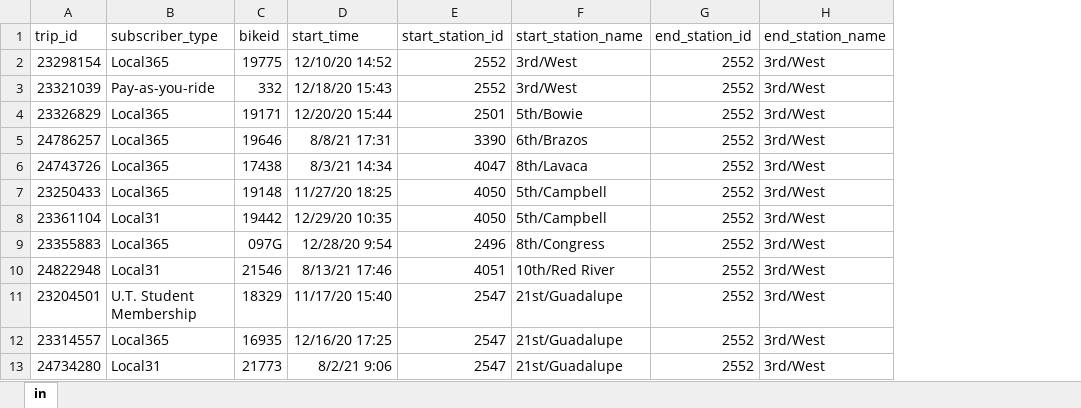
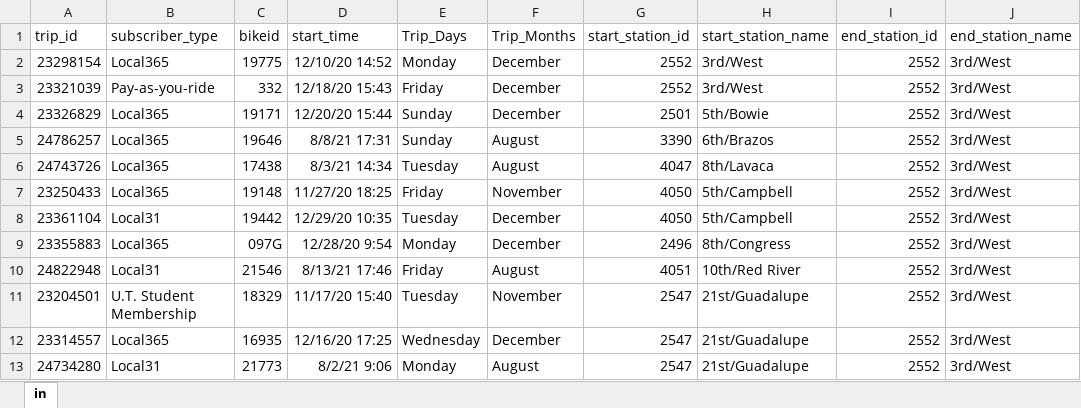
Before and after one commit to klint12/SQL_CYCLIST, an Excel workbook: cyclist.xlsx, sheet in, drawn as a sheet; only a part is shown; values as stored, in another font and other column widths than the file's, no borders; table styles not drawn; the diff names each change by its address in the sheet, - before the commit and + after, or states it on an @@ line.

Commit message:
Add files via upload

```diff
--- a/cyclist.xlsx (sheet in)
+++ b/cyclist.xlsx (sheet in)
+column E (Trip_Days), rows 2-13: Monday | Friday | Sunday | Sunday | Tuesday | Friday | Tuesday | Monday | Friday | Tuesday | Wednesday | Monday
+column F (Trip_Months), rows 2-13: December | December | December | August | August | November | December | December | August | November | December | August
```
